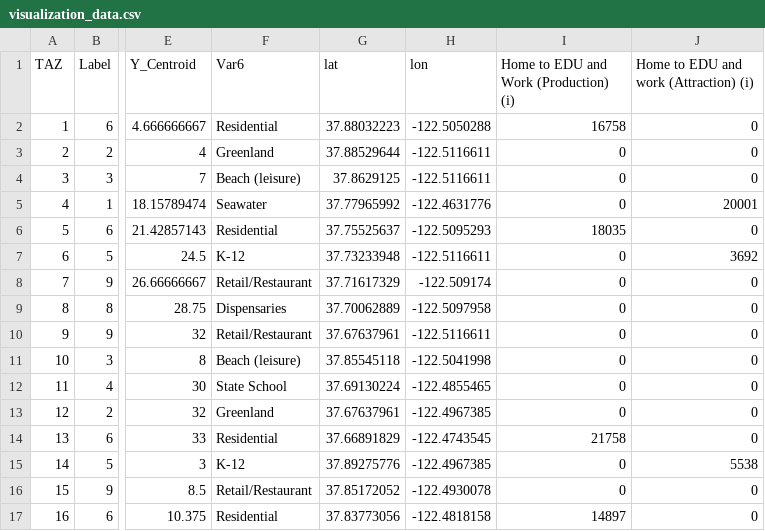
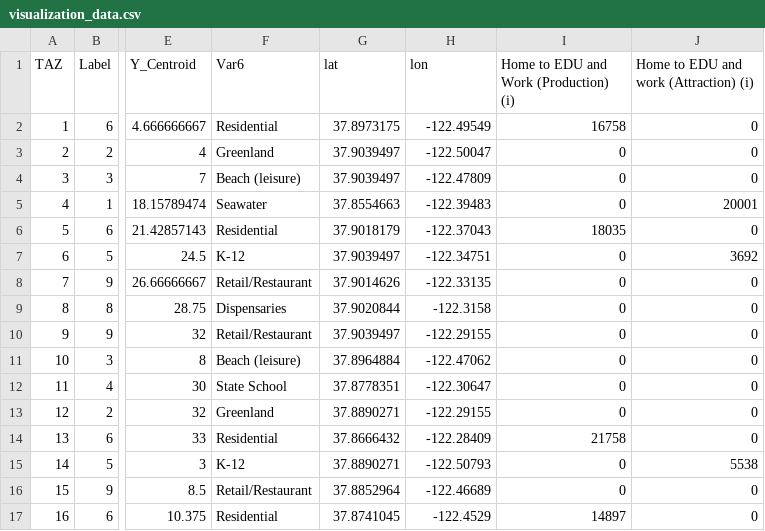
Before and after one commit to rshi159/Orf467_MyCityTripAnalysis, a CSV file: visualization_data.csv, drawn as a sheet; only a part is shown, gaps mark what is left out; the diff covers the shown part only; the diff names each change by its address in the sheet, - before the commit and + after, or states it on an @@ line.

Commit message:
fixed lat lon and centroids. updated map

```diff
--- a/visualization_data.csv
+++ b/visualization_data.csv
-G2 (lat): 37.88032223
+G2 (lat): 37.8973175
-H2 (lon): -122.5050288
+H2 (lon): -122.49549
-G3 (lat): 37.88529644
+G3 (lat): 37.9039497
-H3 (lon): -122.5116611
+H3 (lon): -122.50047
-G4 (lat): 37.8629125
+G4 (lat): 37.9039497
-H4 (lon): -122.5116611
+H4 (lon): -122.47809
-G5 (lat): 37.77965992
+G5 (lat): 37.8554663
-H5 (lon): -122.4631776
+H5 (lon): -122.39483
-G6 (lat): 37.75525637
+G6 (lat): 37.9018179
-H6 (lon): -122.5095293
+H6 (lon): -122.37043
-G7 (lat): 37.73233948
+G7 (lat): 37.9039497
-H7 (lon): -122.5116611
+H7 (lon): -122.34751
-G8 (lat): 37.71617329
+G8 (lat): 37.9014626
-H8 (lon): -122.509174
+H8 (lon): -122.33135
-G9 (lat): 37.70062889
+G9 (lat): 37.9020844
-H9 (lon): -122.5097958
+H9 (lon): -122.3158
-G10 (lat): 37.67637961
+G10 (lat): 37.9039497
-H10 (lon): -122.5116611
+H10 (lon): -122.29155
-G11 (lat): 37.85545118
+G11 (lat): 37.8964884
-H11 (lon): -122.5041998
+H11 (lon): -122.47062
-G12 (lat): 37.69130224
+G12 (lat): 37.8778351
-H12 (lon): -122.4855465
+H12 (lon): -122.30647
-G13 (lat): 37.67637961
+G13 (lat): 37.8890271
-H13 (lon): -122.4967385
+H13 (lon): -122.29155
-G14 (lat): 37.66891829
+G14 (lat): 37.8666432
-H14 (lon): -122.4743545
+H14 (lon): -122.28409
-G15 (lat): 37.89275776
+G15 (lat): 37.8890271
-H15 (lon): -122.4967385
+H15 (lon): -122.50793
-G16 (lat): 37.85172052
+G16 (lat): 37.8852964
-H16 (lon): -122.4930078
+H16 (lon): -122.46689
-G17 (lat): 37.83773056
+G17 (lat): 37.8741045
-H17 (lon): -122.4818158
+H17 (lon): -122.4529
```
Also changed, not shown: 123 edited cells elsewhere in this file, 7 other files.
